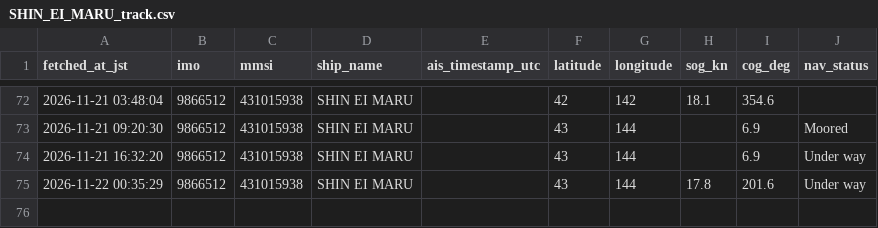
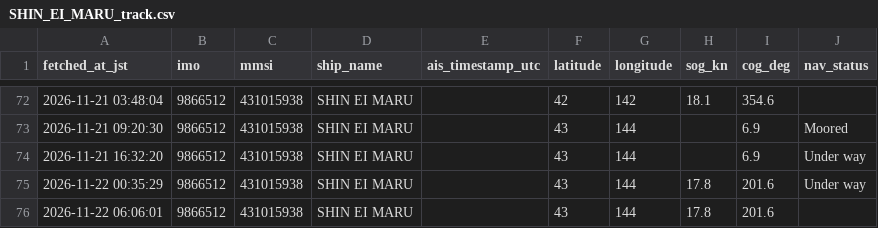
Before and after one commit to erujiMETTT/shin-ei-maru-tracker, a CSV file: SHIN_EI_MARU_track.csv, drawn as a sheet; only a part is shown, gaps mark what is left out.

```diff
--- a/SHIN_EI_MARU_track.csv
+++ b/SHIN_EI_MARU_track.csv
@@ -75 +75,2 @@
 2026-11-22 00:35:29,9866512,431015938,SHIN EI MARU,,43,144,17.8,201.6,Under way
+2026-11-22 06:06:01,9866512,431015938,SHIN EI MARU,,43,144,17.8,201.6,
```
